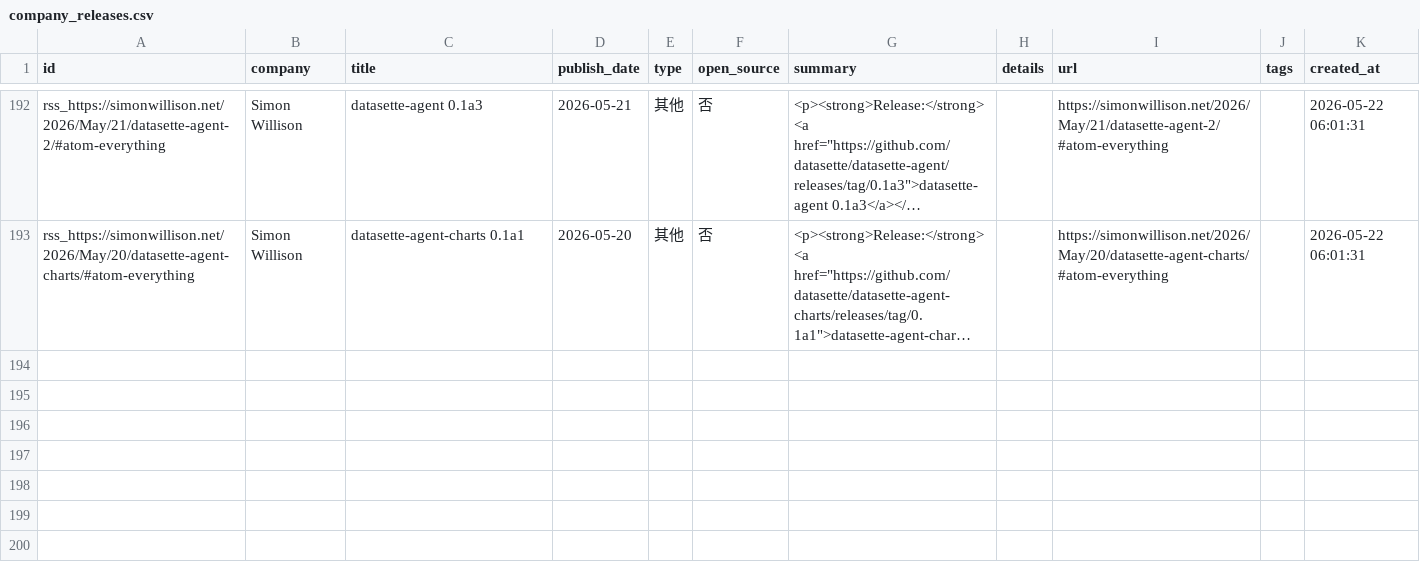
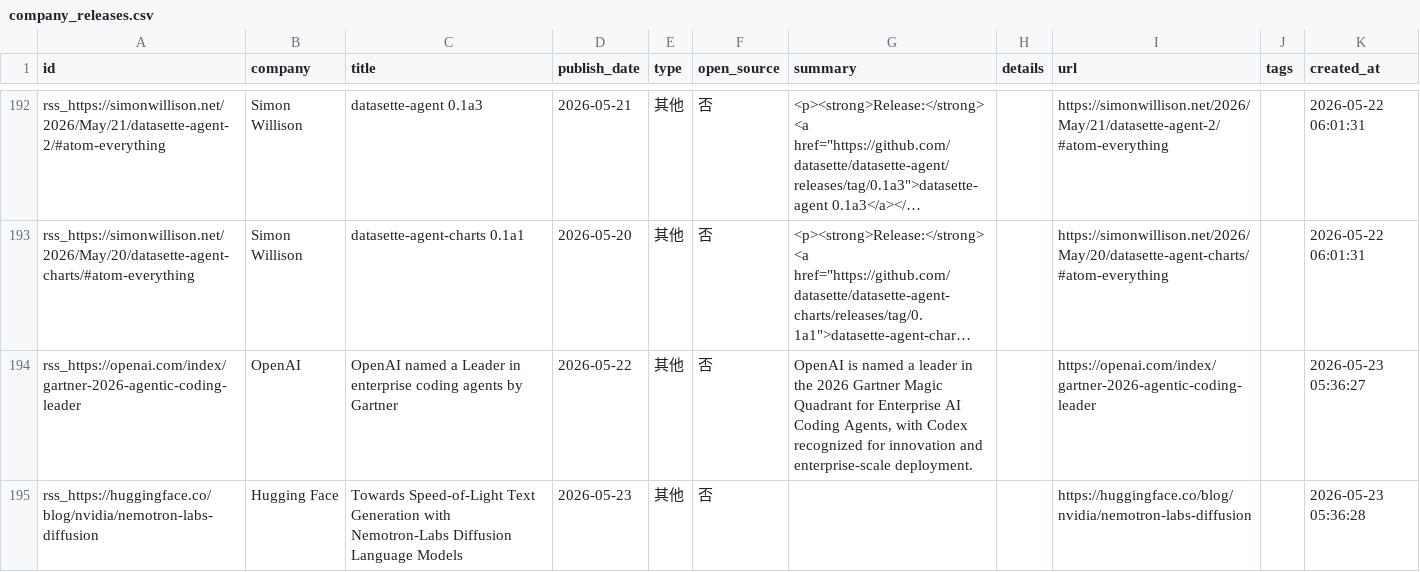
Before and after one commit to nottobeaproblem/github-trend-monitor, a CSV file: data/company_releases.csv, drawn as a sheet; only a part is shown, gaps mark what is left out; long unchanged cells end in …; the diff names each change by its address in the sheet, - before the commit and + after, or states it on an @@ line.

```diff
--- a/data/company_releases.csv
+++ b/data/company_releases.csv
+row 194: rss_https://openai.com/index/gartner-2026-agentic-coding-leader | OpenAI | OpenAI named a Leader in enterprise coding agents by Gartner | 2026-05-22 | 其他 | 否 | OpenAI is named a leader in the 2026 Gartner Magic Quadrant for Enterprise AI Coding Agents, with Codex recognized for innovation and enterprise-scale deployment. |  | https://openai.com/index/gartner-2026-agentic-coding-leader |  | 2026-05-23 05:36:27
+row 195: rss_https://huggingface.co/blog/nvidia/nemotron-labs-diffusion | Hugging Face | Towards Speed-of-Light Text Generation with Nemotron-Labs Diffusion Language Models | 2026-05-23 | 其他 | 否 |  |  | https://huggingface.co/blog/nvidia/nemotron-labs-diffusion |  | 2026-05-23 05:36:28
```
Also changed, not shown: 7 other files.
